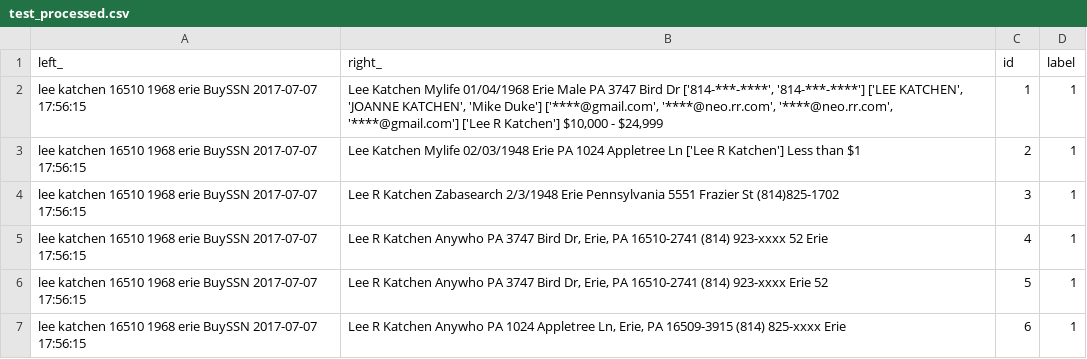
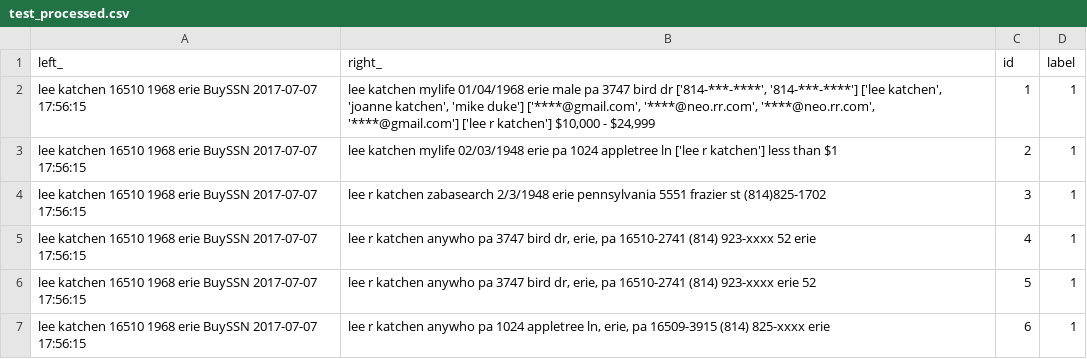
Before and after one commit to alexsafayan/PII-Portal-PeT-AC, a CSV file: PortalBackend/test_processed.csv, drawn as a sheet.

```diff
--- a/PortalBackend/test_processed.csv
+++ b/PortalBackend/test_processed.csv
@@ -1,7 +1,7 @@
 left_,right_,id,label
-  lee katchen 16510    1968  erie      BuySSN 2017-07-07 17:56:15 ,"Lee Katchen Mylife  01/04/1968 Erie Male PA 3747 Bird Dr ['814-***-****', '814-***-****'] ['LEE KATCHEN', 'JOANNE KATCHEN', 'Mike Duke'] ['****@gmail.com', '****@neo.rr.com', '****@neo.rr.com', '****@gmail.com']  ['Lee R Katchen']      $10,000 - $24,999    ",1,1
-  lee katchen 16510    1968  erie      BuySSN 2017-07-07 17:56:15 ,Lee Katchen Mylife  02/03/1948 Erie  PA 1024 Appletree Ln     ['Lee R Katchen']      Less than $1    ,2,1
-  lee katchen 16510    1968  erie      BuySSN 2017-07-07 17:56:15 ,Lee R Katchen Zabasearch 2/3/1948 Erie  Pennsylvania 5551 Frazier St (814)825-1702             ,3,1
-  lee katchen 16510    1968  erie      BuySSN 2017-07-07 17:56:15 ,"Lee R Katchen Anywho    PA 3747 Bird Dr, Erie, PA 16510-2741 (814) 923-xxxx             52 Erie ",4,1
-  lee katchen 16510    1968  erie      BuySSN 2017-07-07 17:56:15 ,"Lee R Katchen Anywho    PA 3747 Bird Dr, Erie, PA 16510-2741 (814) 923-xxxx             Erie 52 ",5,1
-  lee katchen 16510    1968  erie      BuySSN 2017-07-07 17:56:15 ,"Lee R Katchen Anywho    PA 1024 Appletree Ln, Erie, PA 16509-3915 (814) 825-xxxx             Erie ",6,1
+lee katchen 16510 1968 erie BuySSN 2017-07-07 17:56:15 ,"lee katchen mylife 01/04/1968 erie male pa 3747 bird dr ['814-***-****', '814-***-****'] ['lee katchen', 'joanne katchen', 'mike duke'] ['****@gmail.com', '****@neo.rr.com', '****@neo.rr.com', '****@gmail.com'] ['lee r katchen'] $10,000 - $24,999 ",1,1
+lee katchen 16510 1968 erie BuySSN 2017-07-07 17:56:15 ,lee katchen mylife 02/03/1948 erie pa 1024 appletree ln ['lee r katchen'] less than $1 ,2,1
+lee katchen 16510 1968 erie BuySSN 2017-07-07 17:56:15 ,lee r katchen zabasearch 2/3/1948 erie pennsylvania 5551 frazier st (814)825-1702 ,3,1
+lee katchen 16510 1968 erie BuySSN 2017-07-07 17:56:15 ,"lee r katchen anywho pa 3747 bird dr, erie, pa 16510-2741 (814) 923-xxxx 52 erie ",4,1
+lee katchen 16510 1968 erie BuySSN 2017-07-07 17:56:15 ,"lee r katchen anywho pa 3747 bird dr, erie, pa 16510-2741 (814) 923-xxxx erie 52 ",5,1
+lee katchen 16510 1968 erie BuySSN 2017-07-07 17:56:15 ,"lee r katchen anywho pa 1024 appletree ln, erie, pa 16509-3915 (814) 825-xxxx erie ",6,1
```
Also changed, not shown: 14 other files.
